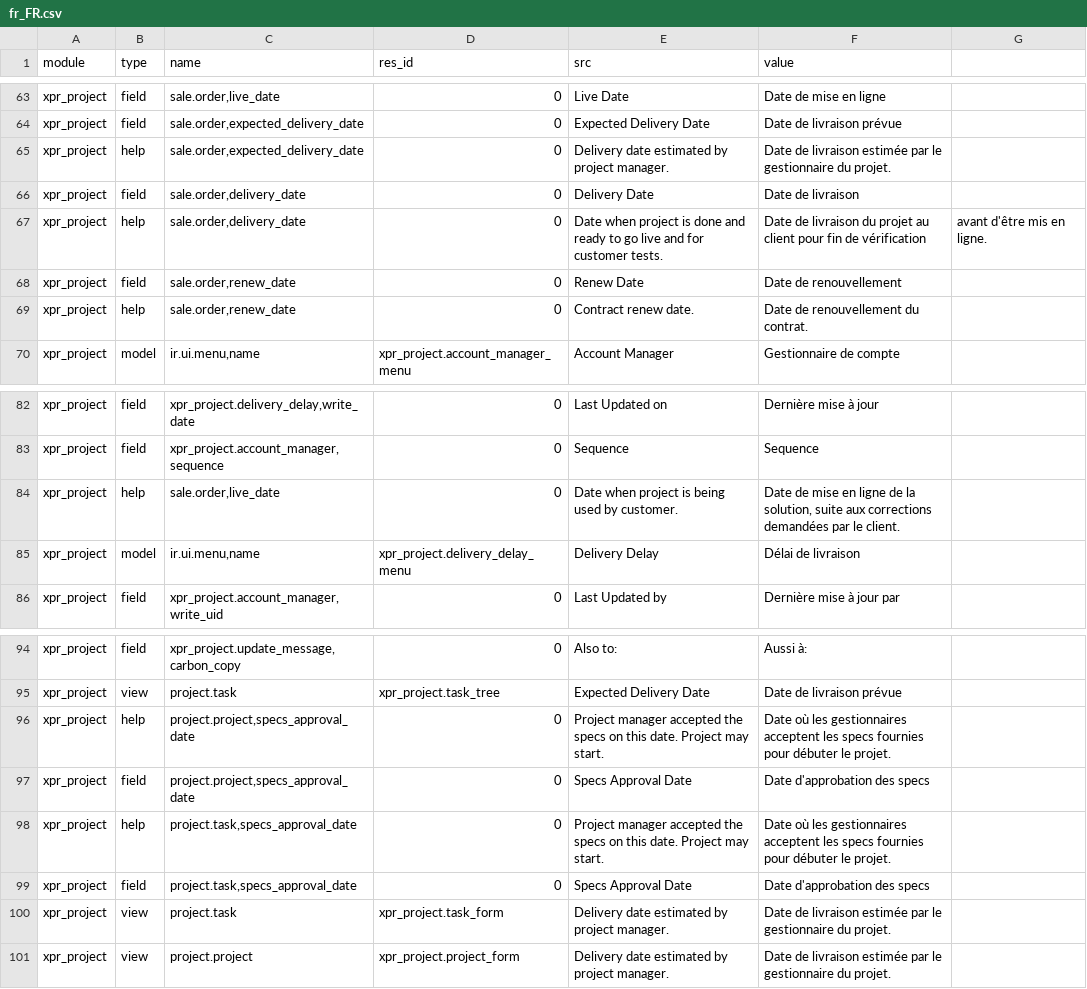
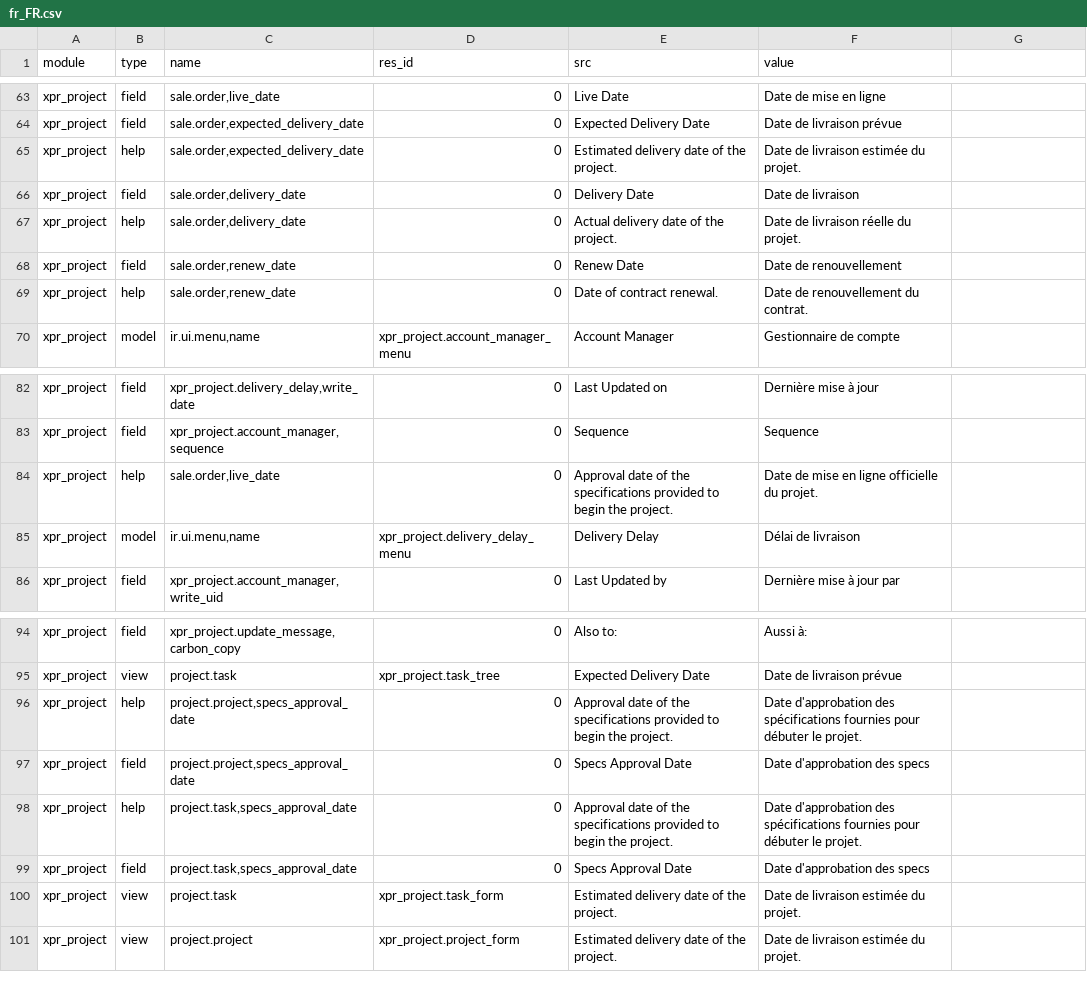
Before and after one commit to Xprima-ERP/odoo_addons, a CSV file: xpr_project/i18n/fr_FR.csv, drawn as a sheet; only a part is shown, gaps mark what is left out.

Commit message:
Review of project date wording

```diff
--- a/xpr_project/i18n/fr_FR.csv
+++ b/xpr_project/i18n/fr_FR.csv
@@ -64,7 +64,7 @@ xpr_project,field,"sale.order,live_date",0,Live Date,Date de mise en ligne
 xpr_project,field,"sale.order,expected_delivery_date",0,Expected Delivery Date,Date de livraison prévue
-xpr_project,help,"sale.order,expected_delivery_date",0,Delivery date estimated by project manager.,Date de livraison estimée par le gestionnaire du projet.
+xpr_project,help,"sale.order,expected_delivery_date",0,Estimated delivery date of the project.,Date de livraison estimée du projet.
 xpr_project,field,"sale.order,delivery_date",0,Delivery Date,Date de livraison
-xpr_project,help,"sale.order,delivery_date",0,Date when project is done and ready to go live and for customer tests.,Date de livraison du projet au client pour fin de vérification, avant d'être mis en ligne.
+xpr_project,help,"sale.order,delivery_date",0,Actual delivery date of the project.,Date de livraison réelle du projet.
 xpr_project,field,"sale.order,renew_date",0,Renew Date,Date de renouvellement
-xpr_project,help,"sale.order,renew_date",0,Contract renew date.,Date de renouvellement du contrat.
+xpr_project,help,"sale.order,renew_date",0,Date of contract renewal.,Date de renouvellement du contrat.
 xpr_project,model,"ir.ui.menu,name",xpr_project.account_manager_menu,Account Manager,Gestionnaire de compte
@@ -83,3 +83,3 @@ xpr_project,field,"xpr_project.delivery_delay,write_date",0,Last Updated on,Dern
 xpr_project,field,"xpr_project.account_manager,sequence",0,Sequence,Sequence
-xpr_project,help,"sale.order,live_date",0,Date when project is being used by customer.,"Date de mise en ligne de la solution, suite aux corrections demandées par le client."
+xpr_project,help,"sale.order,live_date",0,Approval date of the specifications provided to begin the project.,Date de mise en ligne officielle du projet.
 xpr_project,model,"ir.ui.menu,name",xpr_project.delivery_delay_menu,Delivery Delay,Délai de livraison
@@ -95,7 +95,7 @@ xpr_project,field,"xpr_project.update_message,carbon_copy",0,Also to:,Aussi à:
 xpr_project,view,project.task,xpr_project.task_tree,Expected Delivery Date,Date de livraison prévue
-xpr_project,help,"project.project,specs_approval_date",0,Project manager accepted the specs on this date. Project may start.,Date où les gestionnaires acceptent les specs fournies pour débuter le projet.
+xpr_project,help,"project.project,specs_approval_date",0,Approval date of the specifications provided to begin the project.,Date d'approbation des spécifications fournies pour débuter le projet.
 xpr_project,field,"project.project,specs_approval_date",0,Specs Approval Date,Date d'approbation des specs
-xpr_project,help,"project.task,specs_approval_date",0,Project manager accepted the specs on this date. Project may start.,Date où les gestionnaires acceptent les specs fournies pour débuter le projet.
+xpr_project,help,"project.task,specs_approval_date",0,Approval date of the specifications provided to begin the project.,Date d'approbation des spécifications fournies pour débuter le projet.
 xpr_project,field,"project.task,specs_approval_date",0,Specs Approval Date,Date d'approbation des specs
-xpr_project,view,project.task,xpr_project.task_form,Delivery date estimated by project manager.,Date de livraison estimée par le gestionnaire du projet.
-xpr_project,view,project.project,xpr_project.project_form,Delivery date estimated by project manager.,Date de livraison estimée par le gestionnaire du projet.
+xpr_project,view,project.task,xpr_project.task_form,Estimated delivery date of the project.,Date de livraison estimée du projet.
+xpr_project,view,project.project,xpr_project.project_form,Estimated delivery date of the project.,Date de livraison estimée du projet.
```
Also changed, not shown: 3 other files.
